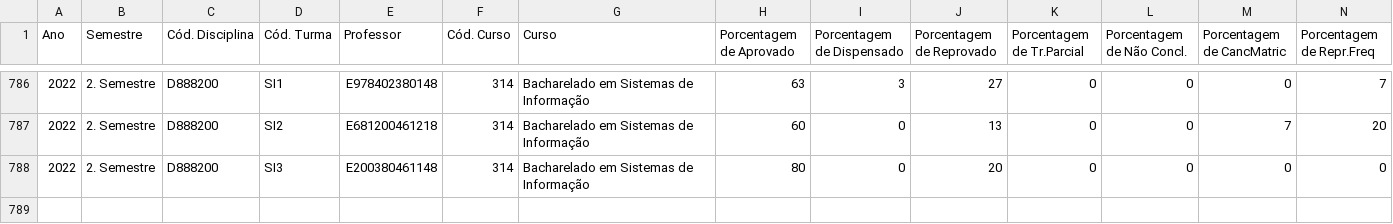
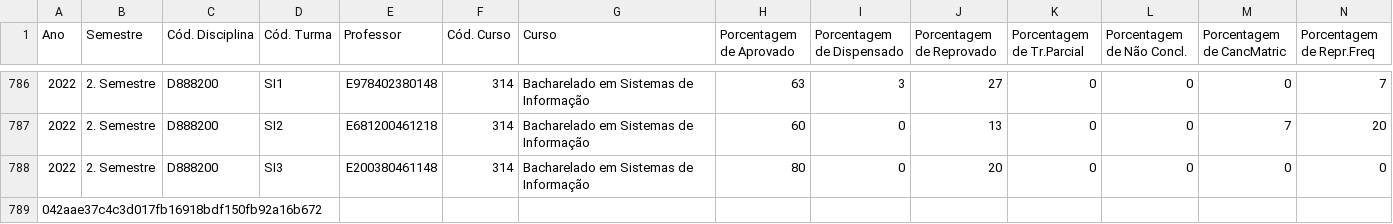
Before and after one commit to Pre9o/Data-Mining-Trabalho-Final, a CSV file: dataset_unified.csv, drawn as a sheet; only a part is shown, gaps mark what is left out; rows hold the shown columns only; the diff names each change by its address in the sheet, - before the commit and + after, or states it on an @@ line.

```diff
--- a/dataset_unified.csv
+++ b/dataset_unified.csv
+row 789: 042aae37c4c3d017fb16918bdf150fb92a16b672
```
Also changed, not shown: 5 other files.
